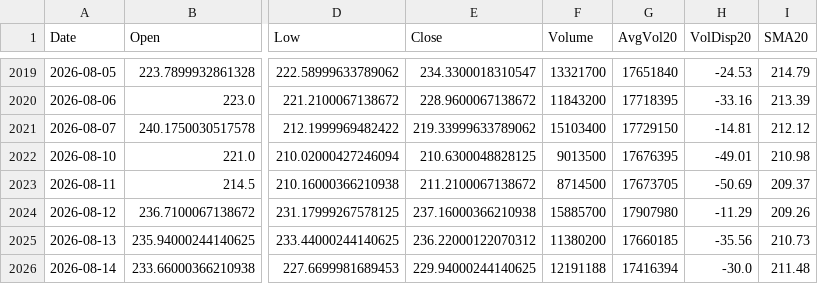
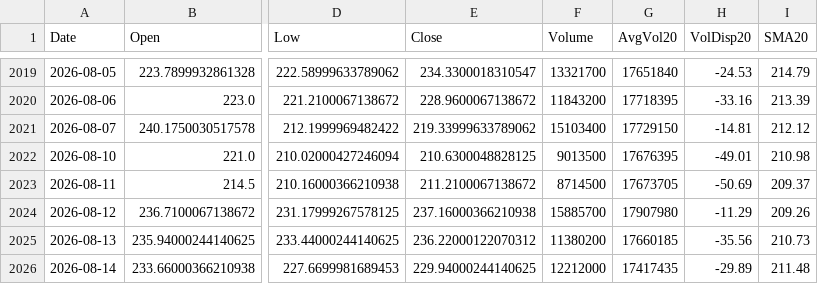
Before and after one commit to Junwoo-Genius/market-snapshot, a CSV file: public/csv/BE_daily.csv, drawn as a sheet; only a part is shown, gaps mark what is left out; the diff names each change by its address in the sheet, - before the commit and + after, or states it on an @@ line.

```diff
--- a/public/csv/BE_daily.csv
+++ b/public/csv/BE_daily.csv
-F2026 (Volume): 12191188
+F2026 (Volume): 12212000
-G2026 (AvgVol20): 17416394
+G2026 (AvgVol20): 17417435
-H2026 (VolDisp20): -30.0
+H2026 (VolDisp20): -29.89
```
Also changed, not shown: public/csv/HIMS_daily.csv, public/csv/META_daily.csv, 26 other files.
